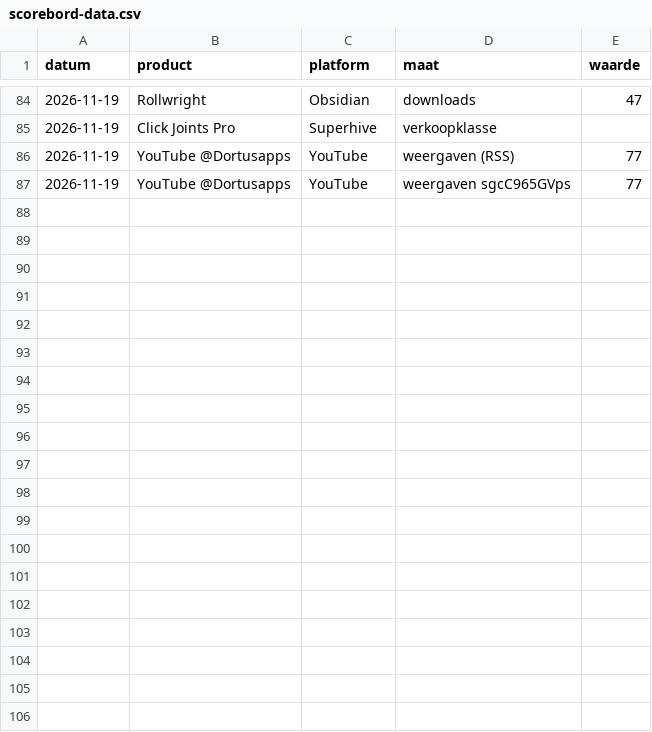
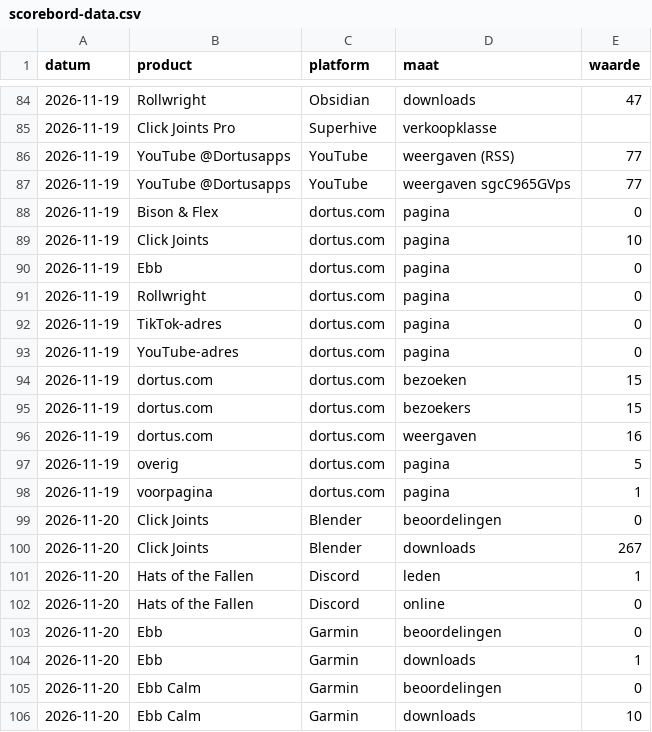
Before and after one commit to thijsduinhouwer2002-coder/dortus-hq, a CSV file: organisatie/scorebord-data.csv, drawn as a sheet; only a part is shown, gaps mark what is left out; the diff covers the shown part only; the diff names each change by its address in the sheet, - before the commit and + after, or states it on an @@ line.

```diff
--- a/organisatie/scorebord-data.csv
+++ b/organisatie/scorebord-data.csv
+row 88: 2026-11-19 | Bison & Flex | dortus.com | pagina | 0
+row 89: 2026-11-19 | Click Joints | dortus.com | pagina | 10
+row 90: 2026-11-19 | Ebb | dortus.com | pagina | 0
+row 91: 2026-11-19 | Rollwright | dortus.com | pagina | 0
+row 92: 2026-11-19 | TikTok-adres | dortus.com | pagina | 0
+row 93: 2026-11-19 | YouTube-adres | dortus.com | pagina | 0
+row 94: 2026-11-19 | dortus.com | dortus.com | bezoeken | 15
+row 95: 2026-11-19 | dortus.com | dortus.com | bezoekers | 15
+row 96: 2026-11-19 | dortus.com | dortus.com | weergaven | 16
+row 97: 2026-11-19 | overig | dortus.com | pagina | 5
+row 98: 2026-11-19 | voorpagina | dortus.com | pagina | 1
+row 99: 2026-11-20 | Click Joints | Blender | beoordelingen | 0
+row 100: 2026-11-20 | Click Joints | Blender | downloads | 267
+row 101: 2026-11-20 | Hats of the Fallen | Discord | leden | 1
+row 102: 2026-11-20 | Hats of the Fallen | Discord | online | 0
+row 103: 2026-11-20 | Ebb | Garmin | beoordelingen | 0
+row 104: 2026-11-20 | Ebb | Garmin | downloads | 1
+row 105: 2026-11-20 | Ebb Calm | Garmin | beoordelingen | 0
+row 106: 2026-11-20 | Ebb Calm | Garmin | downloads | 10
```
Also changed, not shown: 15 added rows elsewhere in this file, 1 other file.
